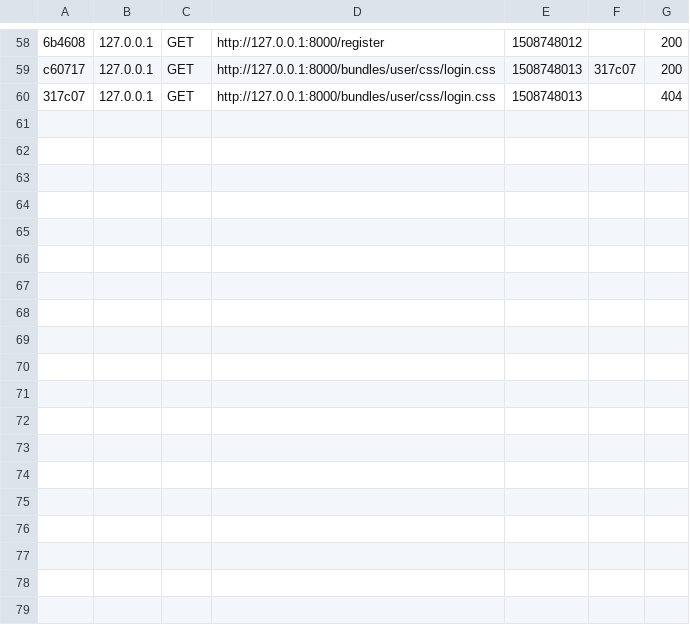
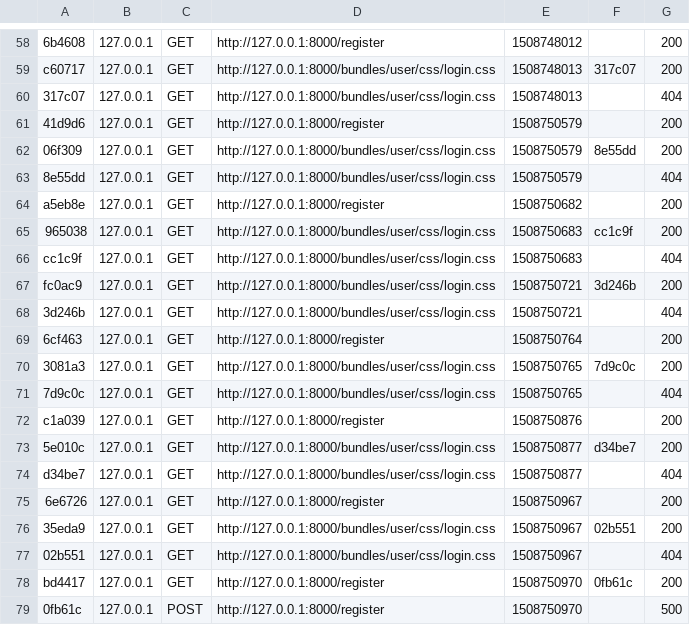
Before and after one commit to Christos-Paraskeva/symfony_tutorial, a CSV file: app/cache/dev/profiler/index.csv, drawn as a sheet; only a part is shown, gaps mark what is left out; the diff names each change by its address in the sheet, - before the commit and + after, or states it on an @@ line.

```diff
--- a/app/cache/dev/profiler/index.csv
+++ b/app/cache/dev/profiler/index.csv
+row 61: 41d9d6 | 127.0.0.1 | GET | http://127.0.0.1:8000/register | 1508750579 |  | 200
+row 62: 06f309 | 127.0.0.1 | GET | http://127.0.0.1:8000/bundles/user/css/login.css | 1508750579 | 8e55dd | 200
+row 63: 8e55dd | 127.0.0.1 | GET | http://127.0.0.1:8000/bundles/user/css/login.css | 1508750579 |  | 404
+row 64: a5eb8e | 127.0.0.1 | GET | http://127.0.0.1:8000/register | 1508750682 |  | 200
+row 65: 965038 | 127.0.0.1 | GET | http://127.0.0.1:8000/bundles/user/css/login.css | 1508750683 | cc1c9f | 200
+row 66: cc1c9f | 127.0.0.1 | GET | http://127.0.0.1:8000/bundles/user/css/login.css | 1508750683 |  | 404
+row 67: fc0ac9 | 127.0.0.1 | GET | http://127.0.0.1:8000/bundles/user/css/login.css | 1508750721 | 3d246b | 200
+row 68: 3d246b | 127.0.0.1 | GET | http://127.0.0.1:8000/bundles/user/css/login.css | 1508750721 |  | 404
+row 69: 6cf463 | 127.0.0.1 | GET | http://127.0.0.1:8000/register | 1508750764 |  | 200
+row 70: 3081a3 | 127.0.0.1 | GET | http://127.0.0.1:8000/bundles/user/css/login.css | 1508750765 | 7d9c0c | 200
+row 71: 7d9c0c | 127.0.0.1 | GET | http://127.0.0.1:8000/bundles/user/css/login.css | 1508750765 |  | 404
+row 72: c1a039 | 127.0.0.1 | GET | http://127.0.0.1:8000/register | 1508750876 |  | 200
+row 73: 5e010c | 127.0.0.1 | GET | http://127.0.0.1:8000/bundles/user/css/login.css | 1508750877 | d34be7 | 200
+row 74: d34be7 | 127.0.0.1 | GET | http://127.0.0.1:8000/bundles/user/css/login.css | 1508750877 |  | 404
+row 75: 6e6726 | 127.0.0.1 | GET | http://127.0.0.1:8000/register | 1508750967 |  | 200
+row 76: 35eda9 | 127.0.0.1 | GET | http://127.0.0.1:8000/bundles/user/css/login.css | 1508750967 | 02b551 | 200
+row 77: 02b551 | 127.0.0.1 | GET | http://127.0.0.1:8000/bundles/user/css/login.css | 1508750967 |  | 404
+row 78: bd4417 | 127.0.0.1 | GET | http://127.0.0.1:8000/register | 1508750970 | 0fb61c | 200
+row 79: 0fb61c | 127.0.0.1 | POST | http://127.0.0.1:8000/register | 1508750970 |  | 500
```
Also changed, not shown: 27 other files.
